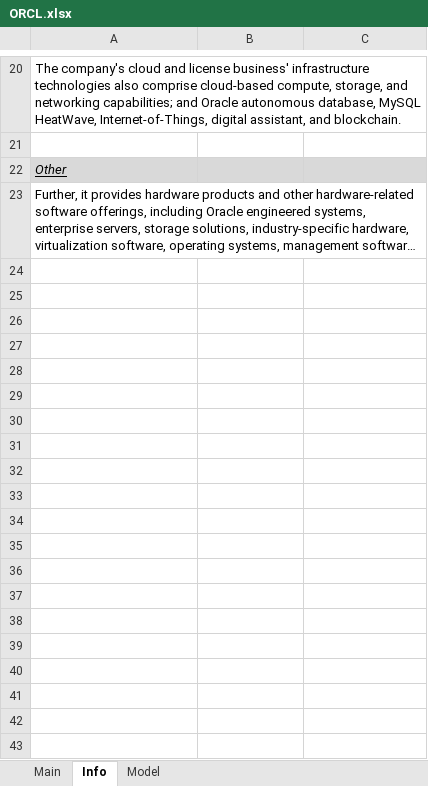
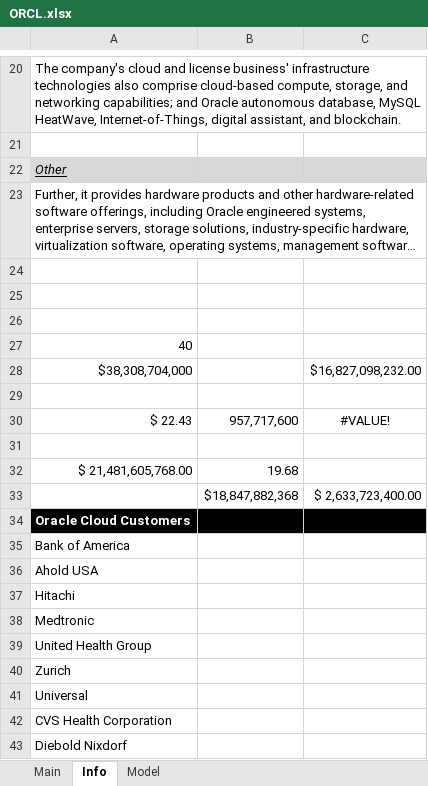
Before and after one commit to Primitive-Coding/Company-Models-Demo, an Excel workbook: ORCL/ORCL.xlsx, sheet Info, drawn as a sheet; only a part is shown, gaps mark what is left out; long unchanged cells end in …; values as stored, in another font and other column widths than the file's, no borders; the diff covers the shown part only; the diff names each change by its address in the sheet, - before the commit and + after, or states it on an @@ line.

Commit message:
Initial commit.

```diff
--- a/ORCL/ORCL.xlsx (sheet Info)
+++ b/ORCL/ORCL.xlsx (sheet Info)
+row 24: (empty)
+row 25: (empty)
+row 26: (empty)
+row 27: 40
+row 28: $38,308,704,000 |  | $16,827,098,232.00
+row 29: (empty)
+row 30: $ 22.43 | 957,717,600 | #VALUE!
+row 31: (empty)
+row 32: $ 21,481,605,768.00 | 19.68
+row 33:  | $18,847,882,368 | $ 2,633,723,400.00
+row 34: Oracle Cloud Customers
+row 35: Bank of America
+row 36: Ahold USA
+row 37: Hitachi
+row 38: Medtronic
+row 39: United Health Group
+row 40: Zurich
+row 41: Universal
+row 42: CVS Health Corporation
+row 43: Diebold Nixdorf
```
Also changed, not shown: 11 added rows elsewhere in this sheet, sheet Main.
